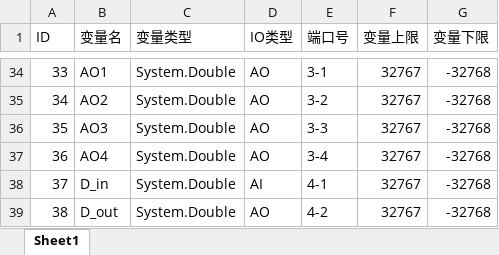
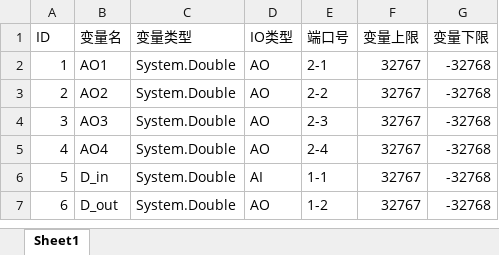
Before and after one commit to LiuYuxin1002/HyTestBuilder, an Excel workbook: bin/FormTestRunning_IOmap.xlsx, sheet Sheet1, drawn as a sheet; only a part is shown, gaps mark what is left out; values as stored, in another font and other column widths than the file's, no borders; addresses are those after the commit; the diff covers the shown part only; the diff names each change by its address in the sheet, - before the commit and + after, or states it on an @@ line.

```diff
--- a/bin/FormTestRunning_IOmap.xlsx (sheet Sheet1)
+++ b/bin/FormTestRunning_IOmap.xlsx (sheet Sheet1)
@@ column A (ID) renumbered from row 2 down @@
-E2 (端口号): 3-1
+E2 (端口号): 2-1
-E3 (端口号): 3-2
+E3 (端口号): 2-2
-E4 (端口号): 3-3
+E4 (端口号): 2-3
-E5 (端口号): 3-4
+E5 (端口号): 2-4
-E6 (端口号): 4-1
+E6 (端口号): 1-1
-E7 (端口号): 4-2
+E7 (端口号): 1-2
```
Also changed, not shown: 32 removed rows elsewhere in this sheet, 33 other files.
